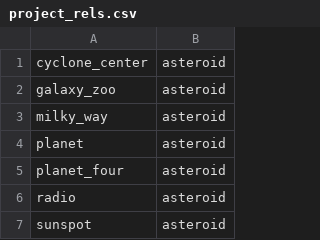
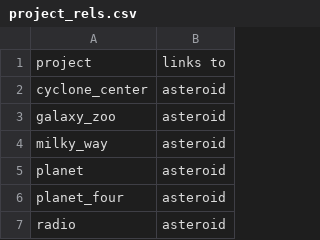
Before and after one commit to theodi/colleen, a CSV file: client/data/project_rels.csv, drawn as a sheet; only a part is shown; the shorter side is filled out with more unchanged rows; the diff names each change by its address in the sheet, - before the commit and + after, or states it on an @@ line.

Commit message:
Add Springy infrastructure to client

```diff
--- a/client/data/project_rels.csv
+++ b/client/data/project_rels.csv
+row 1: project | links to
```
Also changed, not shown: 3 other files.
